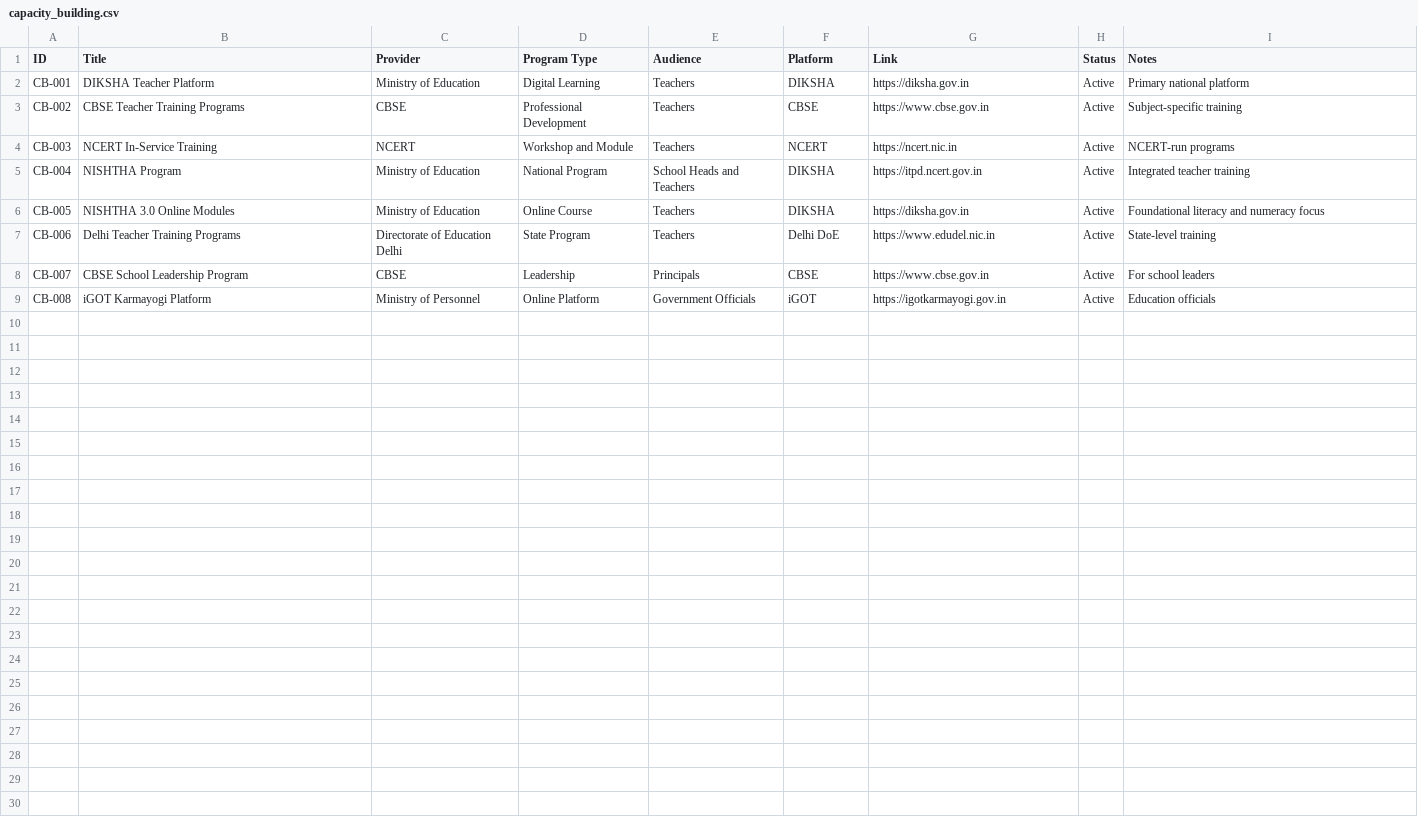
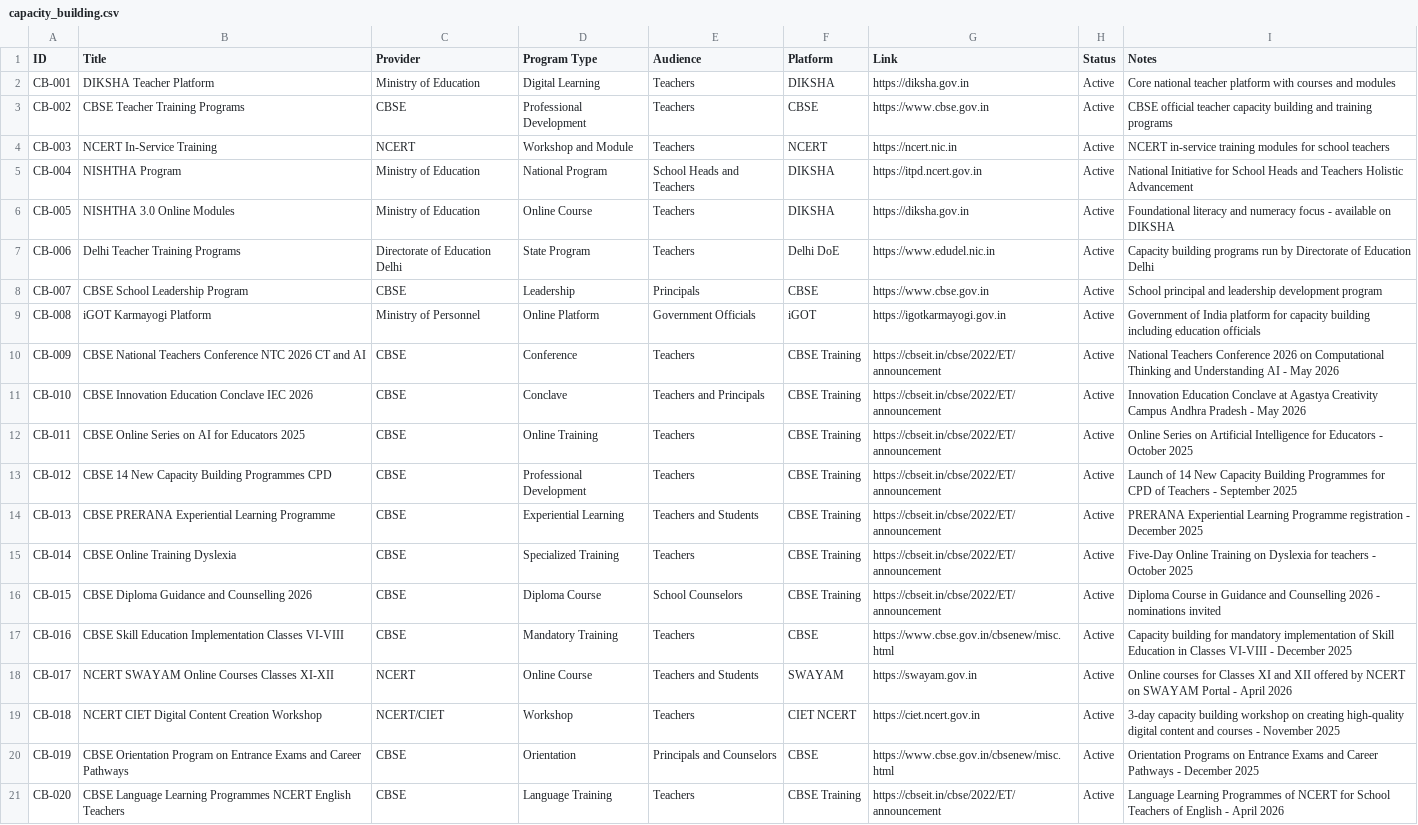
Before and after one commit to nshd0/k12-knowledge-repository, a CSV file: data/capacity_building.csv, drawn as a sheet.

Commit message:
data: Update capacity_building.csv with 2025-2026 CBSE/NCERT/DIKSHA training programs

```diff
--- a/data/capacity_building.csv
+++ b/data/capacity_building.csv
@@ -1,9 +1,21 @@
 ID,Title,Provider,Program Type,Audience,Platform,Link,Status,Notes
-CB-001,DIKSHA Teacher Platform,Ministry of Education,Digital Learning,Teachers,DIKSHA,https://diksha.gov.in,Active,Primary national platform
-CB-002,CBSE Teacher Training Programs,CBSE,Professional Development,Teachers,CBSE,https://www.cbse.gov.in,Active,Subject-specific training
-CB-003,NCERT In-Service Training,NCERT,Workshop and Module,Teachers,NCERT,https://ncert.nic.in,Active,NCERT-run programs
-CB-004,NISHTHA Program,Ministry of Education,National Program,School Heads and Teachers,DIKSHA,https://itpd.ncert.gov.in,Active,Integrated teacher training
-CB-005,NISHTHA 3.0 Online Modules,Ministry of Education,Online Course,Teachers,DIKSHA,https://diksha.gov.in,Active,Foundational literacy and numeracy focus
-CB-006,Delhi Teacher Training Programs,Directorate of Education Delhi,State Program,Teachers,Delhi DoE,https://www.edudel.nic.in,Active,State-level training
-CB-007,CBSE School Leadership Program,CBSE,Leadership,Principals,CBSE,https://www.cbse.gov.in,Active,For school leaders
-CB-008,iGOT Karmayogi Platform,Ministry of Personnel,Online Platform,Government Officials,iGOT,https://igotkarmayogi.gov.in,Active,Education officials
+CB-001,DIKSHA Teacher Platform,Ministry of Education,Digital Learning,Teachers,DIKSHA,https://diksha.gov.in,Active,Core national teacher platform with courses and modules
+CB-002,CBSE Teacher Training Programs,CBSE,Professional Development,Teachers,CBSE,https://www.cbse.gov.in,Active,CBSE official teacher capacity building and training programs
+CB-003,NCERT In-Service Training,NCERT,Workshop and Module,Teachers,NCERT,https://ncert.nic.in,Active,NCERT in-service training modules for school teachers
+CB-004,NISHTHA Program,Ministry of Education,National Program,School Heads and Teachers,DIKSHA,https://itpd.ncert.gov.in,Active,National Initiative for School Heads and Teachers Holistic Advancement
+CB-005,NISHTHA 3.0 Online Modules,Ministry of Education,Online Course,Teachers,DIKSHA,https://diksha.gov.in,Active,Foundational literacy and numeracy focus - available on DIKSHA
+CB-006,Delhi Teacher Training Programs,Directorate of Education Delhi,State Program,Teachers,Delhi DoE,https://www.edudel.nic.in,Active,Capacity building programs run by Directorate of Education Delhi
+CB-007,CBSE School Leadership Program,CBSE,Leadership,Principals,CBSE,https://www.cbse.gov.in,Active,School principal and leadership development program
+CB-008,iGOT Karmayogi Platform,Ministry of Personnel,Online Platform,Government Officials,iGOT,https://igotkarmayogi.gov.in,Active,Government of India platform for capacity building including education officials
+CB-009,CBSE National Teachers Conference NTC 2026 CT and AI,CBSE,Conference,Teachers,CBSE Training,https://cbseit.in/cbse/2022/ET/announcement,Active,National Teachers Conference 2026 on Computational Thinking and Understanding AI - May 2026
+CB-010,CBSE Innovation Education Conclave IEC 2026,CBSE,Conclave,Teachers and Principals,CBSE Training,https://cbseit.in/cbse/2022/ET/announcement,Active,Innovation Education Conclave at Agastya Creativity Campus Andhra Pradesh - May 2026
+CB-011,CBSE Online Series on AI for Educators 2025,CBSE,Online Training,Teachers,CBSE Training,https://cbseit.in/cbse/2022/ET/announcement,Active,Online Series on Artificial Intelligence for Educators - October 2025
+CB-012,CBSE 14 New Capacity Building Programmes CPD,CBSE,Professional Development,Teachers,CBSE Training,https://cbseit.in/cbse/2022/ET/announcement,Active,Launch of 14 New Capacity Building Programmes for CPD of Teachers - September 2025
+CB-013,CBSE PRERANA Experiential Learning Programme,CBSE,Experiential Learning,Teachers and Students,CBSE Training,https://cbseit.in/cbse/2022/ET/announcement,Active,PRERANA Experiential Learning Programme registration - December 2025
+CB-014,CBSE Online Training Dyslexia,CBSE,Specialized Training,Teachers,CBSE Training,https://cbseit.in/cbse/2022/ET/announcement,Active,Five-Day Online Training on Dyslexia for teachers - October 2025
+CB-015,CBSE Diploma Guidance and Counselling 2026,CBSE,Diploma Course,School Counselors,CBSE Training,https://cbseit.in/cbse/2022/ET/announcement,Active,Diploma Course in Guidance and Counselling 2026 - nominations invited
+CB-016,CBSE Skill Education Implementation Classes VI-VIII,CBSE,Mandatory Training,Teachers,CBSE,https://www.cbse.gov.in/cbsenew/misc.html,Active,Capacity building for mandatory implementation of Skill Education in Classes VI-VIII - December 2025
+CB-017,NCERT SWAYAM Online Courses Classes XI-XII,NCERT,Online Course,Teachers and Students,SWAYAM,https://swayam.gov.in,Active,Online courses for Classes XI and XII offered by NCERT on SWAYAM Portal - April 2026
+CB-018,NCERT CIET Digital Content Creation Workshop,NCERT/CIET,Workshop,Teachers,CIET NCERT,https://ciet.ncert.gov.in,Active,3-day capacity building workshop on creating high-quality digital content and courses - November 2025
+CB-019,CBSE Orientation Program on Entrance Exams and Career Pathways,CBSE,Orientation,Principals and Counselors,CBSE,https://www.cbse.gov.in/cbsenew/misc.html,Active,Orientation Programs on Entrance Exams and Career Pathways - December 2025
+CB-020,CBSE Language Learning Programmes NCERT English Teachers,CBSE,Language Training,Teachers,CBSE Training,https://cbseit.in/cbse/2022/ET/announcement,Active,Language Learning Programmes of NCERT for School Teachers of English - April 2026
```
